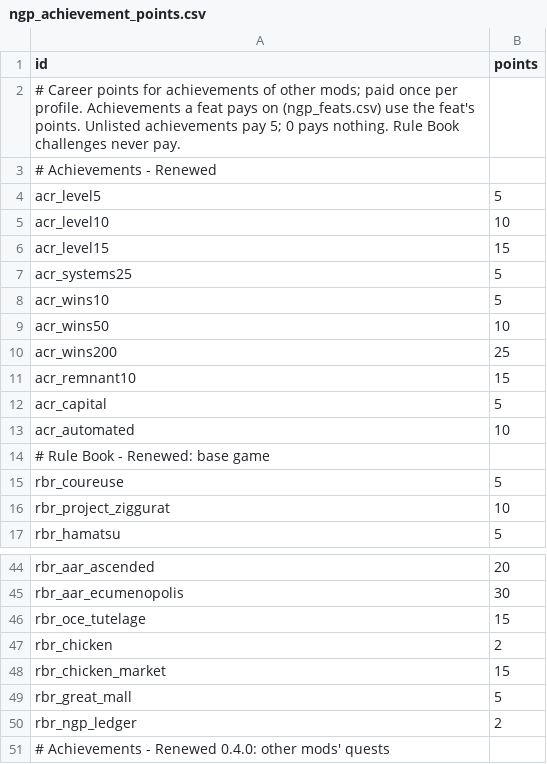
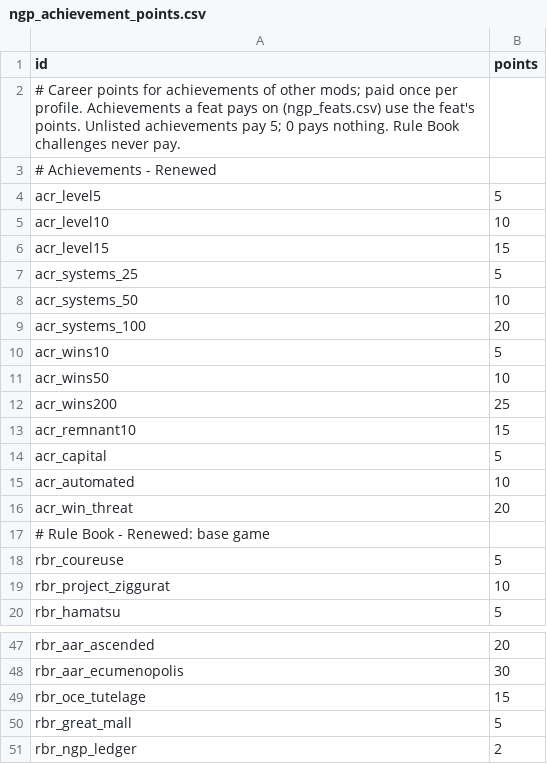
Before and after one commit to andrzejsokolowski/starsector-newgameplus-renewed, a CSV file: data/campaign/ngp_achievement_points.csv, drawn as a sheet; only a part is shown, gaps mark what is left out; the shorter side is filled out with more unchanged rows.

```diff
--- a/data/campaign/ngp_achievement_points.csv
+++ b/data/campaign/ngp_achievement_points.csv
@@ -6,3 +6,5 @@ acr_level10,10
 acr_level15,15
-acr_systems25,5
+acr_systems_25,5
+acr_systems_50,10
+acr_systems_100,20
 acr_wins10,5
@@ -13,2 +15,3 @@ acr_capital,5
 acr_automated,10
+acr_win_threat,20
 # Rule Book - Renewed: base game,
@@ -46,4 +49,2 @@ rbr_aar_ecumenopolis,30
 rbr_oce_tutelage,15
-rbr_chicken,2
-rbr_chicken_market,15
 rbr_great_mall,5
```
Also changed, not shown: data/campaign/ngp_feats.csv, 8 other files.
